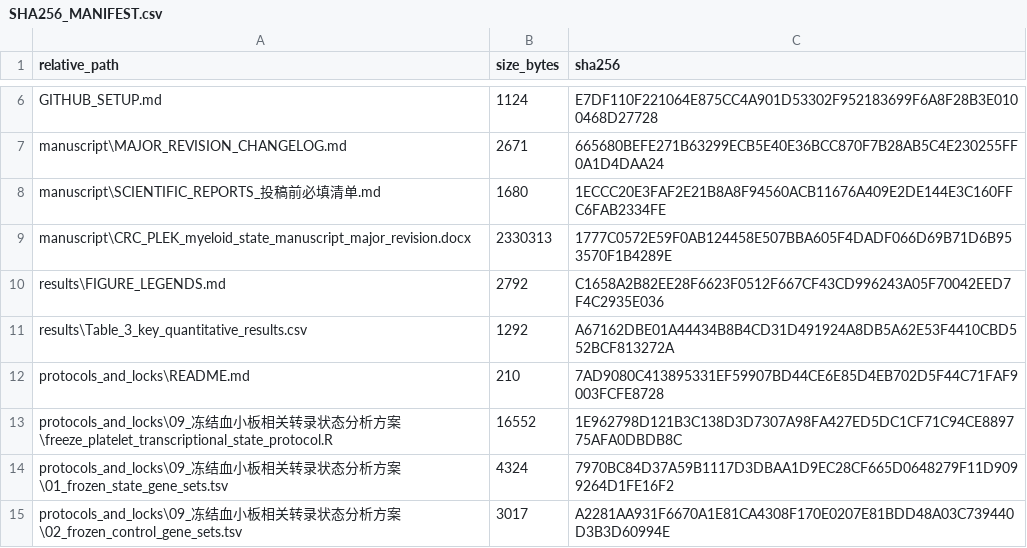
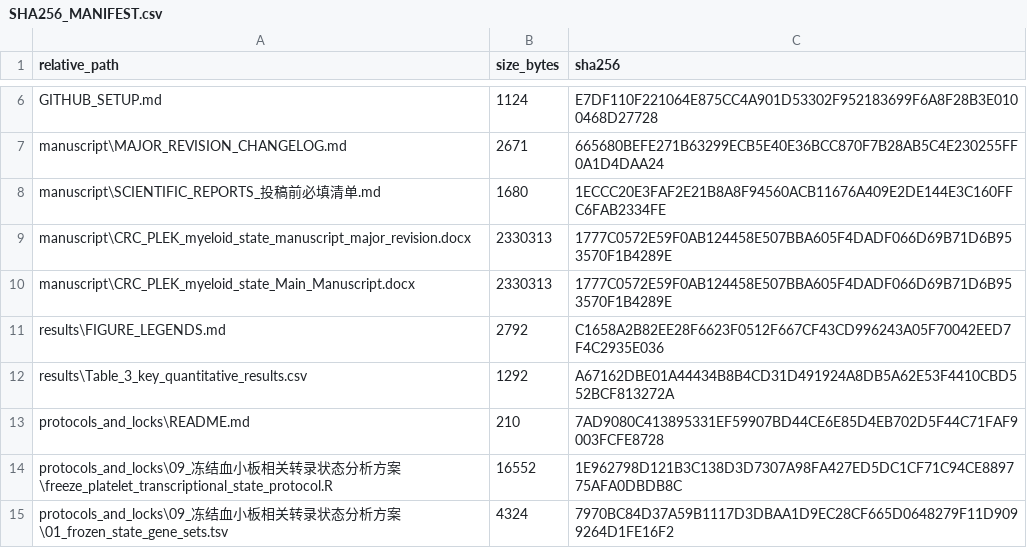
Before and after one commit to JianxinGuan/CRC_PLEK_myeloid_state, a CSV file: checksums/SHA256_MANIFEST.csv, drawn as a sheet; only a part is shown, gaps mark what is left out; the shorter side is filled out with more unchanged rows.

Commit message:
Add normalized main manuscript filename

```diff
--- a/checksums/SHA256_MANIFEST.csv
+++ b/checksums/SHA256_MANIFEST.csv
@@ -9,2 +9,3 @@
 "manuscript\CRC_PLEK_myeloid_state_manuscript_major_revision.docx","2330313","1777C0572E59F0AB124458E507BBA605F4DADF066D69B71D6B953570F1B4289E"
+"manuscript\CRC_PLEK_myeloid_state_Main_Manuscript.docx","2330313","1777C0572E59F0AB124458E507BBA605F4DADF066D69B71D6B953570F1B4289E"
 "results\FIGURE_LEGENDS.md","2792","C1658A2B82EE28F6623F0512F667CF43CD996243A05F70042EED7F4C2935E036"
```
